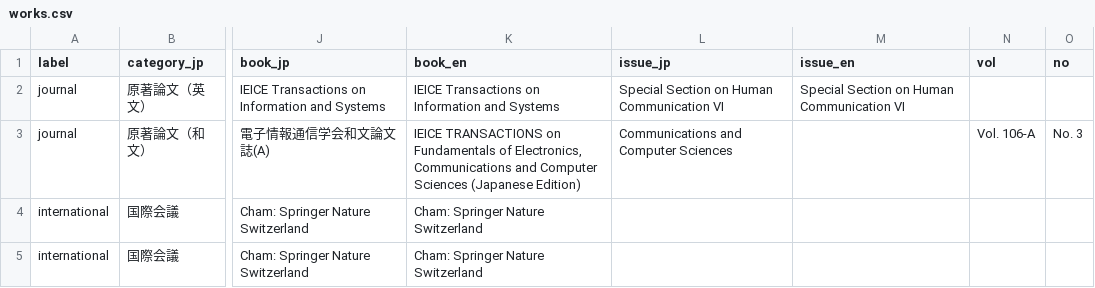
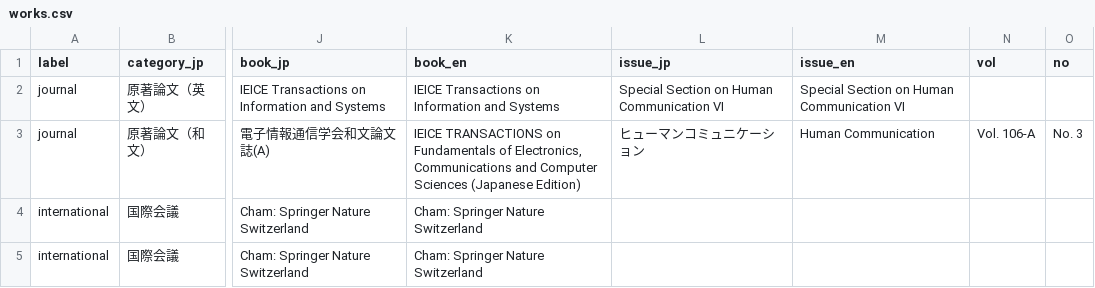
Before and after one commit to masanarius/masanarius.github.io, a CSV file: csv/works.csv, drawn as a sheet; only a part is shown, gaps mark what is left out; the diff names each change by its address in the sheet, - before the commit and + after, or states it on an @@ line.

```diff
--- a/csv/works.csv
+++ b/csv/works.csv
-L3 (issue_jp): Communications and Computer Sciences
+L3 (issue_jp): ヒューマンコミュニケーション
-M3 (issue_en): (empty)
+M3 (issue_en): Human Communication
```
Also changed, not shown: 1 other file.
